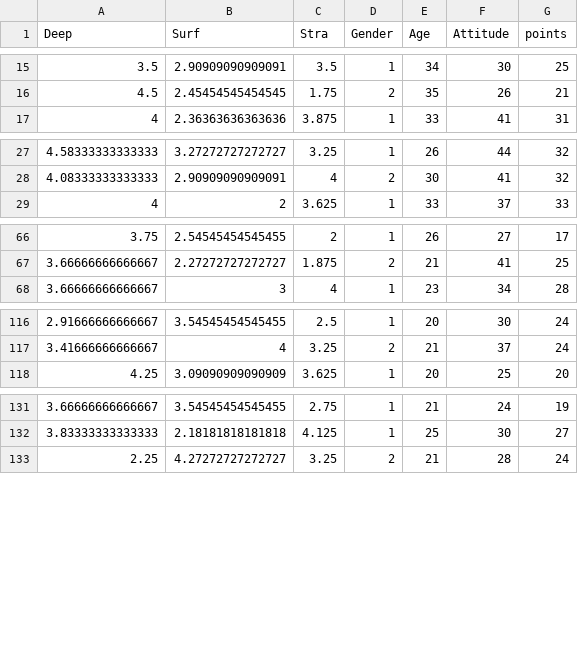
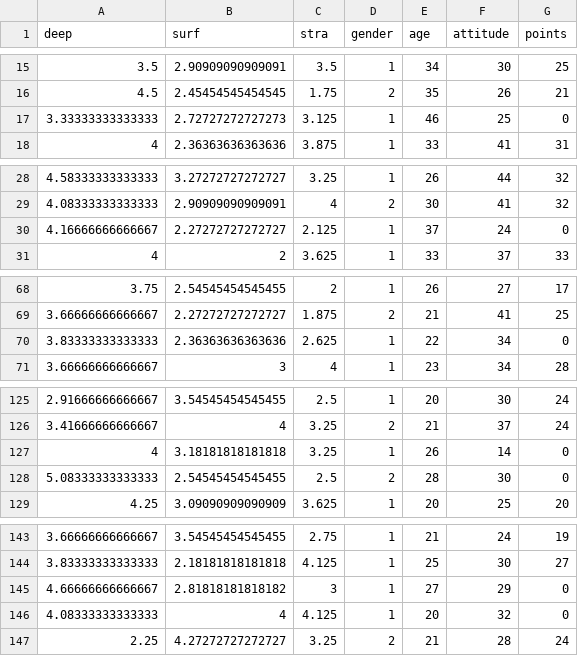
Before and after one commit to shohrek/IODS-project, a CSV file: data.csv, drawn as a sheet; only a part is shown, gaps mark what is left out; the diff covers the shown part only.

```diff
--- a/data.csv
+++ b/data.csv
@@ -1 +1 @@
-"Deep","Surf","Stra","Gender","Age","Attitude","points"
+"deep","surf","stra","gender","age","attitude","points"
@@ -16,2 +16,3 @@
 4.5,2.45454545454545,1.75,2,35,26,21
+3.33333333333333,2.72727272727273,3.125,1,46,25,0
 4,2.36363636363636,3.875,1,33,41,31
@@ -28,2 +29,3 @@
 4.08333333333333,2.90909090909091,4,2,30,41,32
+4.16666666666667,2.27272727272727,2.125,1,37,24,0
 4,2,3.625,1,33,37,33
@@ -67,2 +69,3 @@
 3.66666666666667,2.27272727272727,1.875,2,21,41,25
+3.83333333333333,2.36363636363636,2.625,1,22,34,0
 3.66666666666667,3,4,1,23,34,28
@@ -117,2 +126,4 @@
 3.41666666666667,4,3.25,2,21,37,24
+4,3.18181818181818,3.25,1,26,14,0
+5.08333333333333,2.54545454545455,2.5,2,28,30,0
 4.25,3.09090909090909,3.625,1,20,25,20
@@ -132,2 +144,4 @@
 3.83333333333333,2.18181818181818,4.125,1,25,30,27
+4.66666666666667,2.81818181818182,3,1,27,29,0
+4.08333333333333,4,4.125,1,20,32,0
 2.25,4.27272727272727,3.25,2,21,28,24
```
Also changed, not shown: 10 added rows elsewhere in this file.
